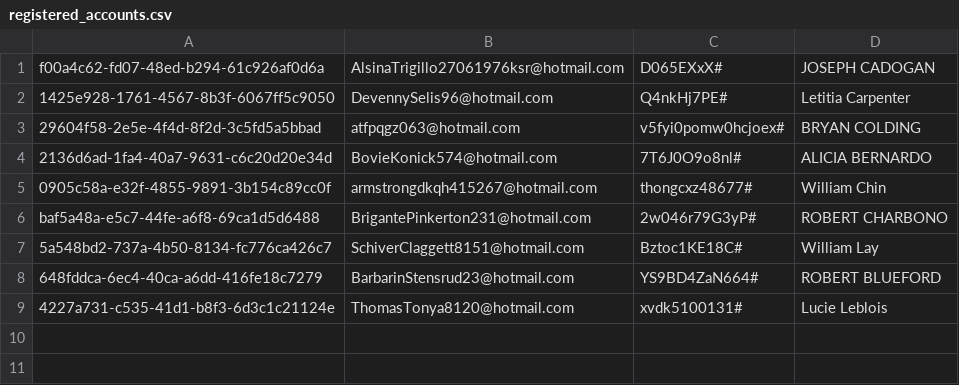
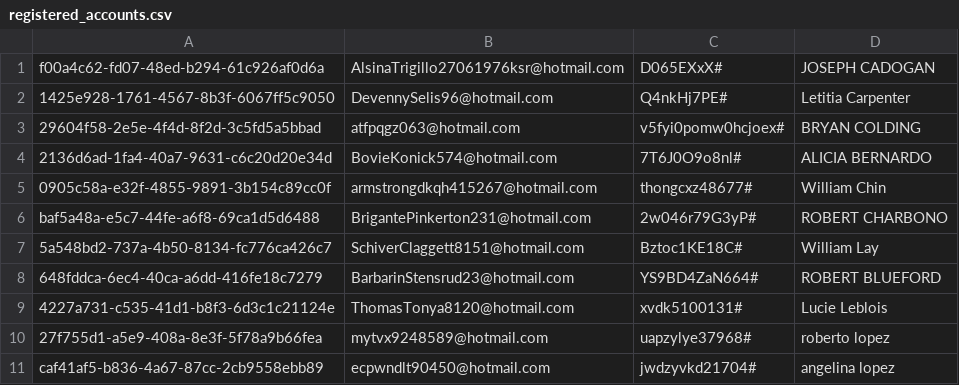
Before and after one commit to haihvite/printiful-bot, a CSV file: registered_accounts.csv, drawn as a sheet; the diff names each change by its address in the sheet, - before the commit and + after, or states it on an @@ line.

```diff
--- a/registered_accounts.csv
+++ b/registered_accounts.csv
+row 10: 27f755d1-a5e9-408a-8e3f-5f78a9b66fea | mytvx9248589@hotmail.com | uapzylye37968# | roberto lopez
+row 11: caf41af5-b836-4a67-87cc-2cb9558ebb89 | ecpwndlt90450@hotmail.com | jwdzyvkd21704# | angelina lopez
```
Also changed, not shown: 2 other files.
